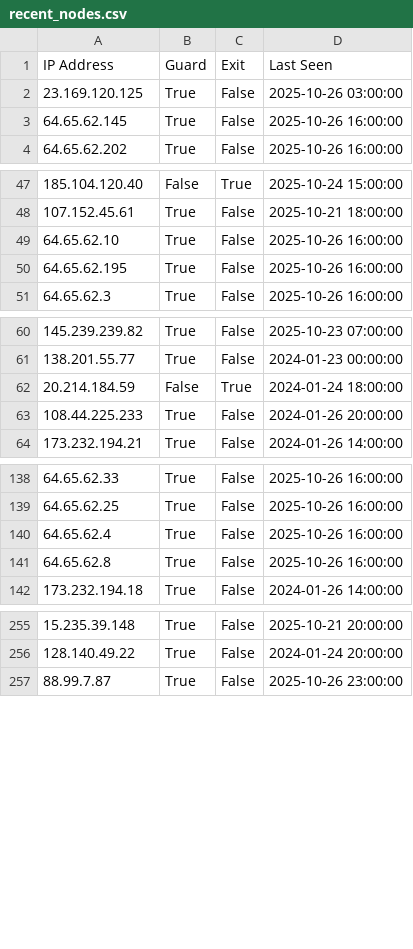
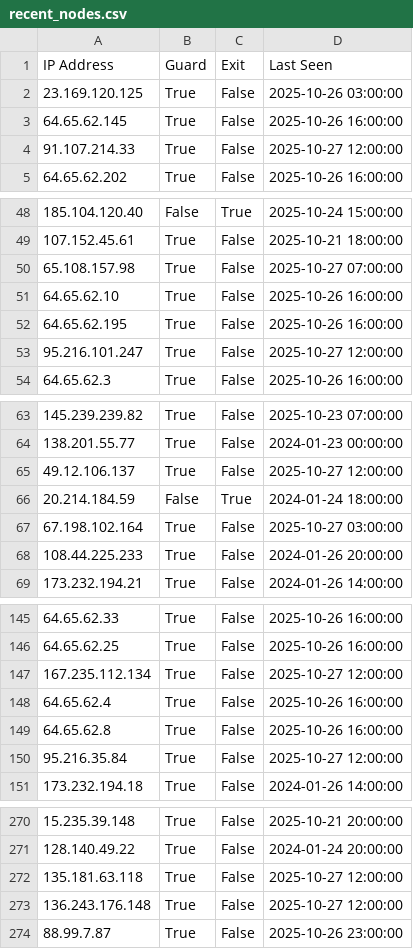
Before and after one commit to jjewitt/TOR_List, a CSV file: lists/recent_nodes.csv, drawn as a sheet; only a part is shown, gaps mark what is left out; the diff covers the shown part only; the diff names each change by its address in the sheet, - before the commit and + after, or states it on an @@ line.

```diff
--- a/lists/recent_nodes.csv
+++ b/lists/recent_nodes.csv
+row 4: 91.107.214.33 | True | False | 2025-10-27 12:00:00
+row 50: 65.108.157.98 | True | False | 2025-10-27 07:00:00
+row 53: 95.216.101.247 | True | False | 2025-10-27 12:00:00
+row 65: 49.12.106.137 | True | False | 2025-10-27 12:00:00
+row 67: 67.198.102.164 | True | False | 2025-10-27 03:00:00
+row 147: 167.235.112.134 | True | False | 2025-10-27 12:00:00
+row 150: 95.216.35.84 | True | False | 2025-10-27 12:00:00
+row 272: 135.181.63.118 | True | False | 2025-10-27 12:00:00
+row 273: 136.243.176.148 | True | False | 2025-10-27 12:00:00
```
Also changed, not shown: 12 added rows and 3 removed rows elsewhere in this file, lists/exit_nodes.csv, lists/guard_nodes.csv, 1 other file.
